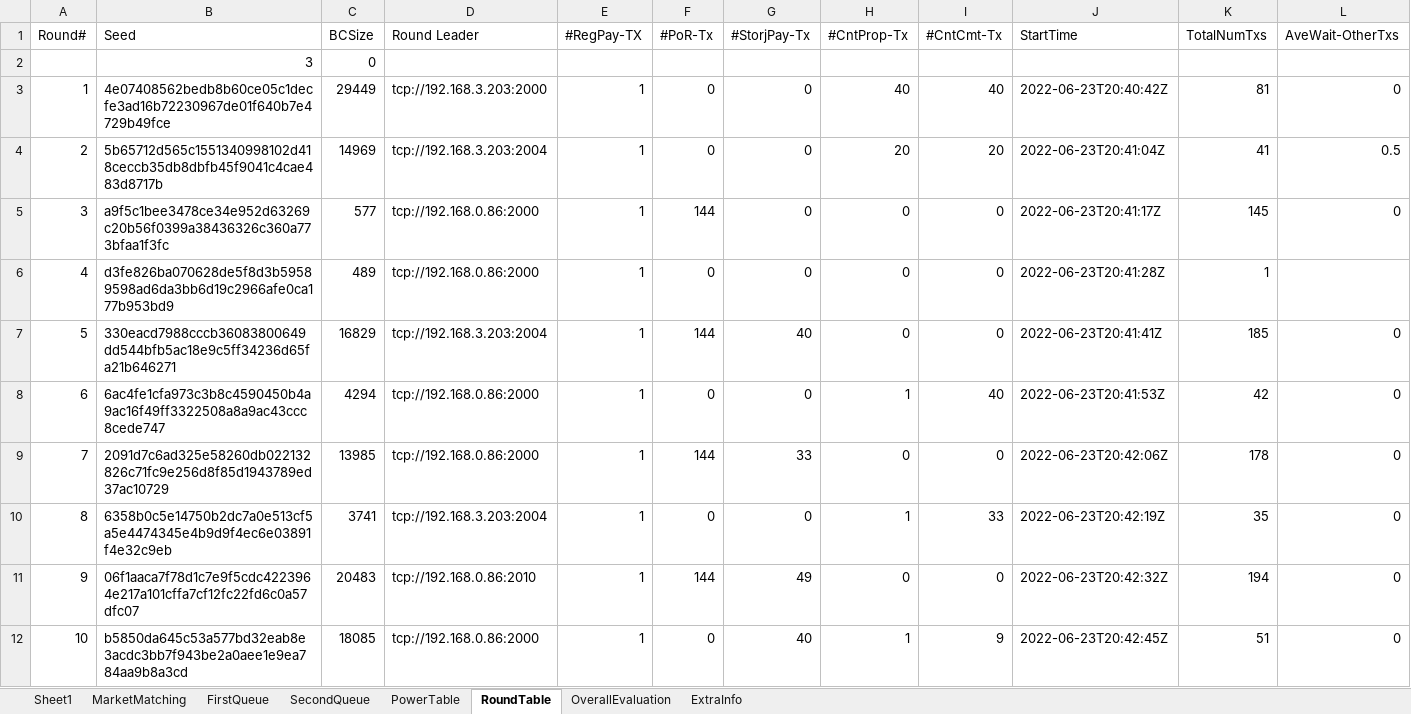
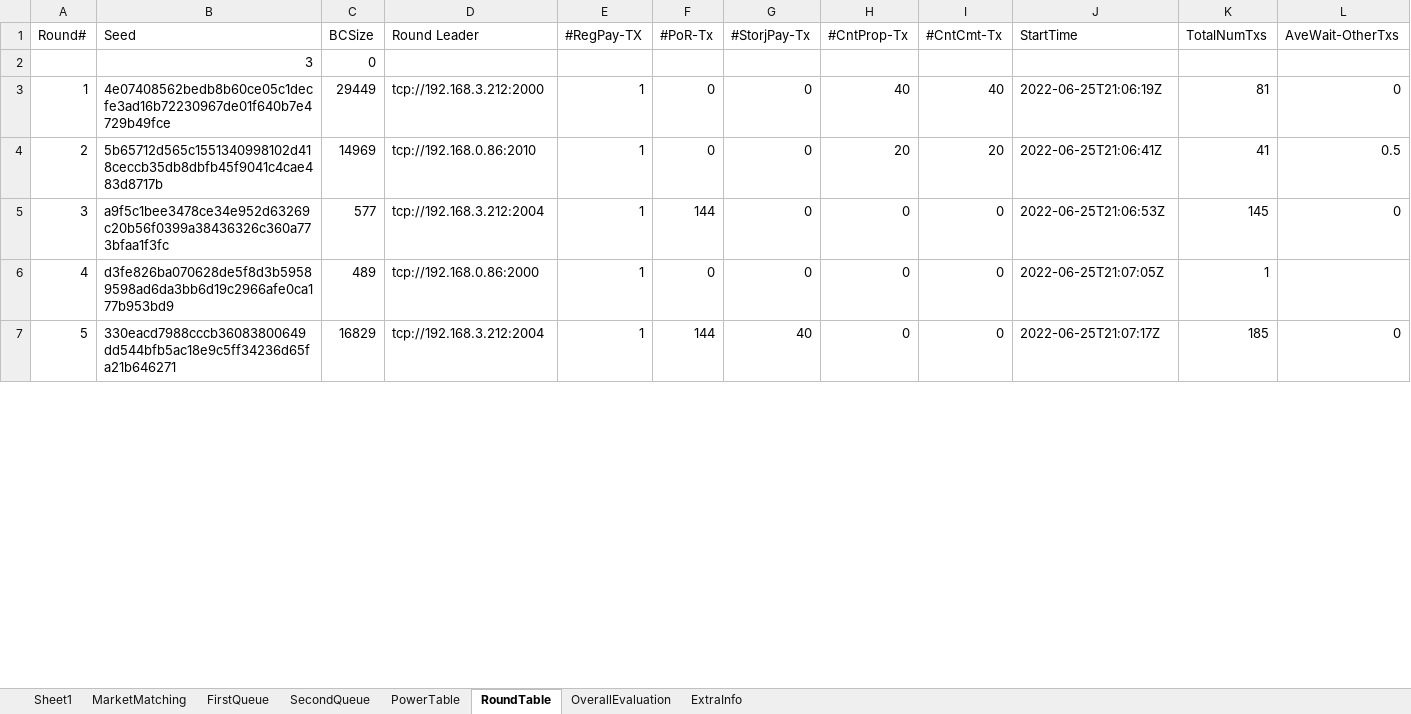
Before and after one commit to CSSL-UConn/chainboost-release, an Excel workbook: simulation/chainBoostFiles/SimulationResult/root/mainchainbc.xlsx, sheet RoundTable, drawn as a sheet; only a part is shown; values as stored, in another font and other column widths than the file's, no borders; rows hold the shown columns only; the diff covers the shown part only; the diff names each change by its address in the sheet, - before the commit and + after, or states it on an @@ line.

Commit message:
chainboost works on multiple remote vms in distributed simulation and the simulation closes after a specific number of rounds

```diff
--- a/simulation/chainBoostFiles/SimulationResult/root/mainchainbc.xlsx (sheet RoundTable)
+++ b/simulation/chainBoostFiles/SimulationResult/root/mainchainbc.xlsx (sheet RoundTable)
-D3 (Round Leader): tcp://192.168.3.203:2000
+D3 (Round Leader): tcp://192.168.3.212:2000
-J3 (StartTime): 2022-06-23T20:40:42Z
+J3 (StartTime): 2022-06-25T21:06:19Z
-D4 (Round Leader): tcp://192.168.3.203:2004
+D4 (Round Leader): tcp://192.168.0.86:2010
-J4 (StartTime): 2022-06-23T20:41:04Z
+J4 (StartTime): 2022-06-25T21:06:41Z
-D5 (Round Leader): tcp://192.168.0.86:2000
+D5 (Round Leader): tcp://192.168.3.212:2004
-J5 (StartTime): 2022-06-23T20:41:17Z
+J5 (StartTime): 2022-06-25T21:06:53Z
-J6 (StartTime): 2022-06-23T20:41:28Z
+J6 (StartTime): 2022-06-25T21:07:05Z
-D7 (Round Leader): tcp://192.168.3.203:2004
+D7 (Round Leader): tcp://192.168.3.212:2004
-J7 (StartTime): 2022-06-23T20:41:41Z
+J7 (StartTime): 2022-06-25T21:07:17Z
-row 8: 6 | 6ac4fe1cfa973c3b8c4590450b4a9ac16f49ff3322508a8a9ac43ccc8cede747 | 4294 | tcp://192.168.0.86:2000 | 1 | 0 | 0 | 1 | 40 | 2022-06-23T20:41:53Z | 42 | 0
-row 9: 7 | 2091d7c6ad325e58260db022132826c71fc9e256d8f85d1943789ed37ac10729 | 13985 | tcp://192.168.0.86:2000 | 1 | 144 | 33 | 0 | 0 | 2022-06-23T20:42:06Z | 178 | 0
-row 10: 8 | 6358b0c5e14750b2dc7a0e513cf5a5e4474345e4b9d9f4ec6e03891f4e32c9eb | 3741 | tcp://192.168.3.203:2004 | 1 | 0 | 0 | 1 | 33 | 2022-06-23T20:42:19Z | 35 | 0
-row 11: 9 | 06f1aaca7f78d1c7e9f5cdc4223964e217a101cffa7cf12fc22fd6c0a57dfc07 | 20483 | tcp://192.168.0.86:2010 | 1 | 144 | 49 | 0 | 0 | 2022-06-23T20:42:32Z | 194 | 0
-row 12: 10 | b5850da645c53a577bd32eab8e3acdc3bb7f943be2a0aee1e9ea784aa9b8a3cd | 18085 | tcp://192.168.0.86:2000 | 1 | 0 | 40 | 1 | 9 | 2022-06-23T20:42:45Z | 51 | 0
```
Also changed, not shown: 73 removed rows, 1 edited cell and row numbers in column A elsewhere in this sheet, sheet PowerTable, sheet OverallEvaluation, sheet MarketMatching, simulation/chainBoostFiles/SimulationResult/root/sidechainbc.xlsx, simulation/manage/simulation/mainchainbc.xlsx, 4 other files.
